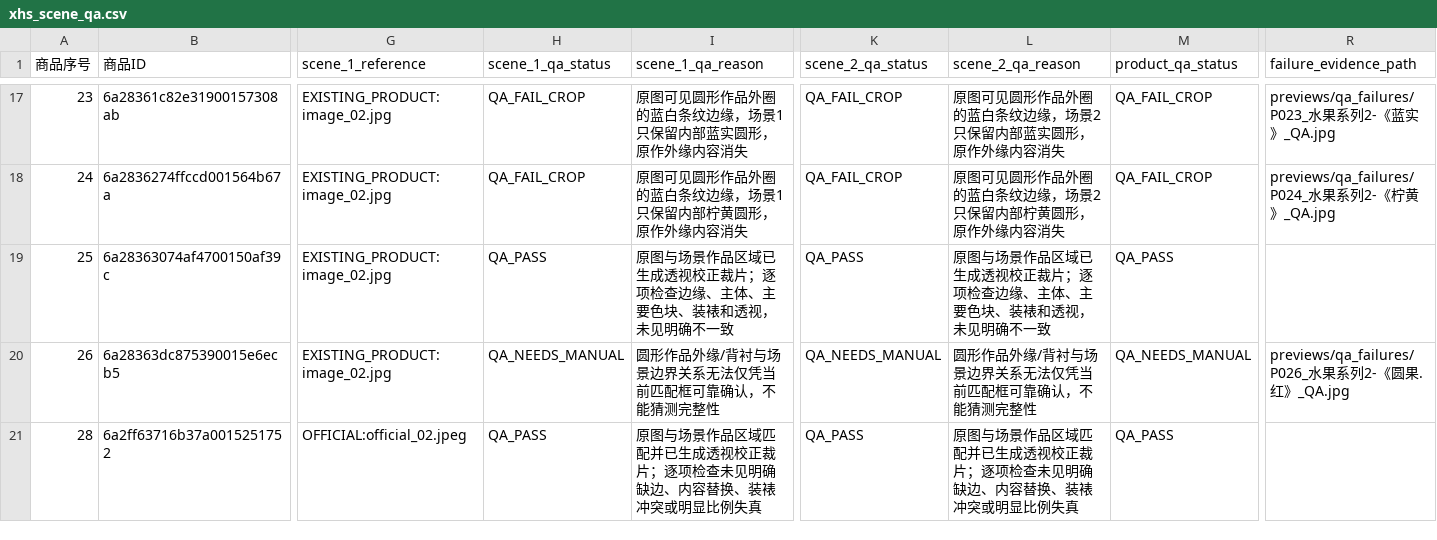
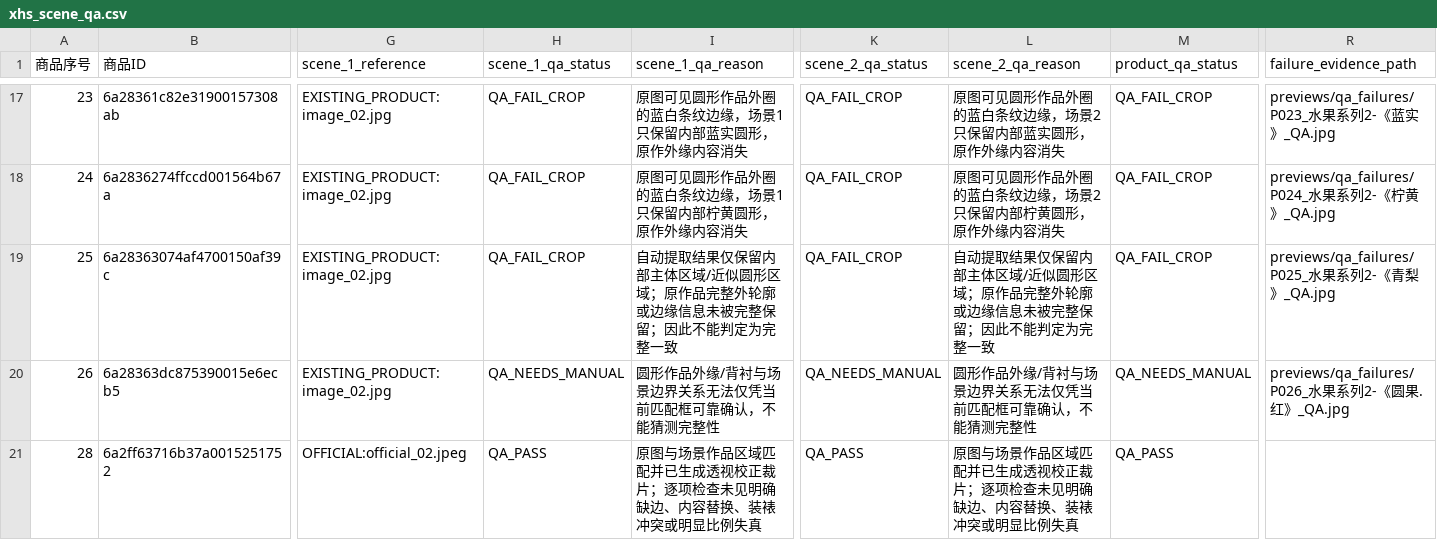
Before and after one commit to lovethanqq/7yeqiao-product-workflow, a CSV file: manifests/xhs_scene_qa.csv, drawn as a sheet; only a part is shown, gaps mark what is left out; the diff names each change by its address in the sheet, - before the commit and + after, or states it on an @@ line.

Commit message:
Correct P025 crop QA status

```diff
--- a/manifests/xhs_scene_qa.csv
+++ b/manifests/xhs_scene_qa.csv
-H19 (scene_1_qa_status): QA_PASS
+H19 (scene_1_qa_status): QA_FAIL_CROP
-I19 (scene_1_qa_reason): 原图与场景作品区域已生成透视校正裁片；逐项检查边缘、主体、主要色块、装裱和透视，未见明确不一致
+I19 (scene_1_qa_reason): 自动提取结果仅保留内部主体区域/近似圆形区域；原作品完整外轮廓或边缘信息未被完整保留；因此不能判定为完整一致
-K19 (scene_2_qa_status): QA_PASS
+K19 (scene_2_qa_status): QA_FAIL_CROP
-L19 (scene_2_qa_reason): 原图与场景作品区域已生成透视校正裁片；逐项检查边缘、主体、主要色块、装裱和透视，未见明确不一致
+L19 (scene_2_qa_reason): 自动提取结果仅保留内部主体区域/近似圆形区域；原作品完整外轮廓或边缘信息未被完整保留；因此不能判定为完整一致
-M19 (product_qa_status): QA_PASS
+M19 (product_qa_status): QA_FAIL_CROP
-R19 (failure_evidence_path): (empty)
+R19 (failure_evidence_path): previews/qa_failures/P025_水果系列2-《青梨》_QA.jpg
```
Also changed, not shown: 7 other files.
